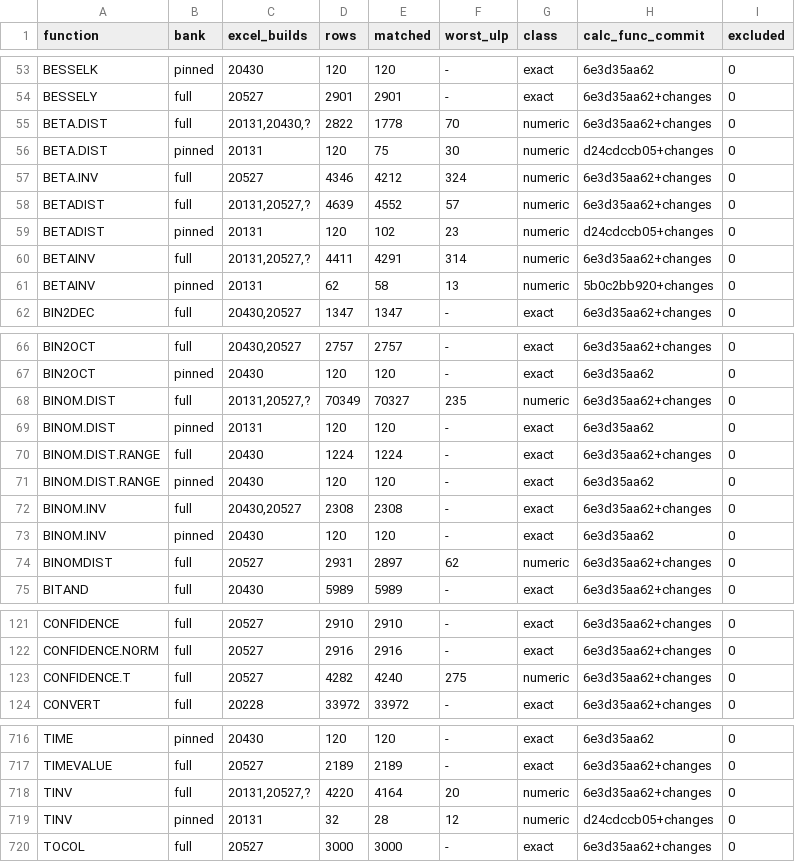
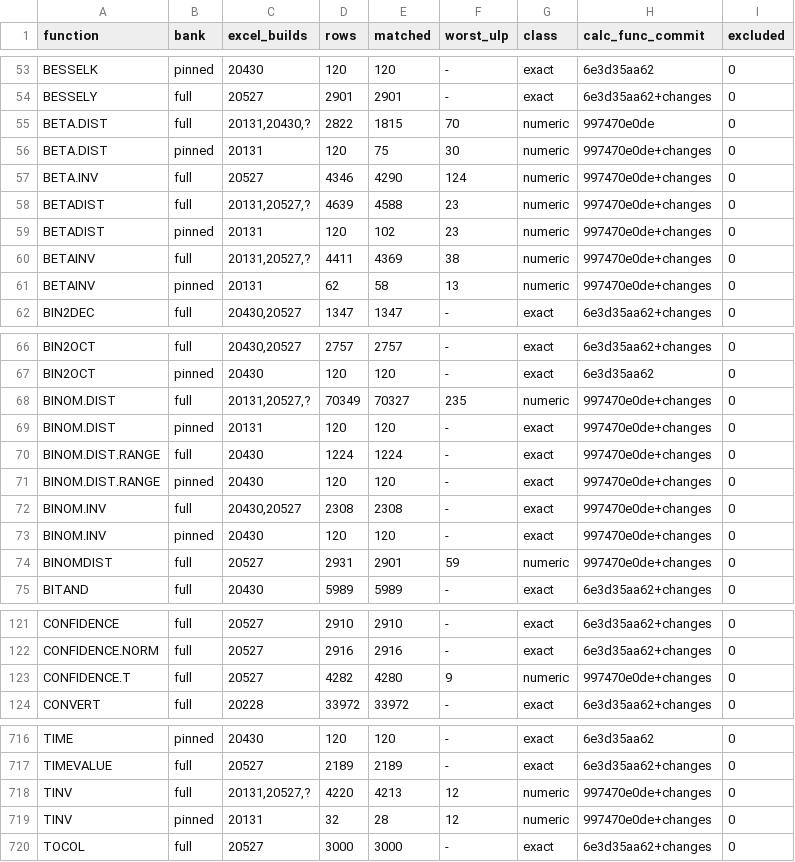
Before and after one commit to DnaCalc/DnaCalc, a TSV file: crates/calc-func/witness-status.tsv, drawn as a sheet; only a part is shown, gaps mark what is left out; the diff covers the shown part only.

```diff
--- a/crates/calc-func/witness-status.tsv
+++ b/crates/calc-func/witness-status.tsv
@@ -54,9 +54,9 @@ BESSELK	pinned	20430	120	120	-	exact	6e3d35aa62	0
 BESSELY	full	20527	2901	2901	-	exact	6e3d35aa62+changes	0
-BETA.DIST	full	20131,20430,?	2822	1778	70	numeric	6e3d35aa62+changes	0
-BETA.DIST	pinned	20131	120	75	30	numeric	d24cdccb05+changes	0
-BETA.INV	full	20527	4346	4212	324	numeric	6e3d35aa62+changes	0
-BETADIST	full	20131,20527,?	4639	4552	57	numeric	6e3d35aa62+changes	0
-BETADIST	pinned	20131	120	102	23	numeric	d24cdccb05+changes	0
-BETAINV	full	20131,20527,?	4411	4291	314	numeric	6e3d35aa62+changes	0
-BETAINV	pinned	20131	62	58	13	numeric	5b0c2bb920+changes	0
+BETA.DIST	full	20131,20430,?	2822	1815	70	numeric	997470e0de	0
+BETA.DIST	pinned	20131	120	75	30	numeric	997470e0de+changes	0
+BETA.INV	full	20527	4346	4290	124	numeric	997470e0de+changes	0
+BETADIST	full	20131,20527,?	4639	4588	23	numeric	997470e0de+changes	0
+BETADIST	pinned	20131	120	102	23	numeric	997470e0de+changes	0
+BETAINV	full	20131,20527,?	4411	4369	38	numeric	997470e0de+changes	0
+BETAINV	pinned	20131	62	58	13	numeric	997470e0de+changes	0
 BIN2DEC	full	20430,20527	1347	1347	-	exact	6e3d35aa62+changes	0
@@ -67,9 +67,9 @@ BIN2OCT	full	20430,20527	2757	2757	-	exact	6e3d35aa62+changes	0
 BIN2OCT	pinned	20430	120	120	-	exact	6e3d35aa62	0
-BINOM.DIST	full	20131,20527,?	70349	70327	235	numeric	6e3d35aa62+changes	0
-BINOM.DIST	pinned	20131	120	120	-	exact	6e3d35aa62	0
-BINOM.DIST.RANGE	full	20430	1224	1224	-	exact	6e3d35aa62+changes	0
-BINOM.DIST.RANGE	pinned	20430	120	120	-	exact	6e3d35aa62	0
-BINOM.INV	full	20430,20527	2308	2308	-	exact	6e3d35aa62+changes	0
-BINOM.INV	pinned	20430	120	120	-	exact	6e3d35aa62	0
-BINOMDIST	full	20527	2931	2897	62	numeric	6e3d35aa62+changes	0
+BINOM.DIST	full	20131,20527,?	70349	70327	235	numeric	997470e0de+changes	0
+BINOM.DIST	pinned	20131	120	120	-	exact	997470e0de+changes	0
+BINOM.DIST.RANGE	full	20430	1224	1224	-	exact	997470e0de+changes	0
+BINOM.DIST.RANGE	pinned	20430	120	120	-	exact	997470e0de+changes	0
+BINOM.INV	full	20430,20527	2308	2308	-	exact	997470e0de+changes	0
+BINOM.INV	pinned	20430	120	120	-	exact	997470e0de+changes	0
+BINOMDIST	full	20527	2931	2901	59	numeric	997470e0de+changes	0
 BITAND	full	20430	5989	5989	-	exact	6e3d35aa62+changes	0
@@ -122,3 +122,3 @@ CONFIDENCE	full	20527	2910	2910	-	exact	6e3d35aa62+changes	0
 CONFIDENCE.NORM	full	20527	2916	2916	-	exact	6e3d35aa62+changes	0
-CONFIDENCE.T	full	20527	4282	4240	275	numeric	6e3d35aa62+changes	0
+CONFIDENCE.T	full	20527	4282	4280	9	numeric	997470e0de+changes	0
 CONVERT	full	20228	33972	33972	-	exact	6e3d35aa62+changes	0
@@ -717,4 +717,4 @@ TIME	pinned	20430	120	120	-	exact	6e3d35aa62	0
 TIMEVALUE	full	20527	2189	2189	-	exact	6e3d35aa62+changes	0
-TINV	full	20131,20527,?	4220	4164	20	numeric	6e3d35aa62+changes	0
-TINV	pinned	20131	32	28	12	numeric	d24cdccb05+changes	0
+TINV	full	20131,20527,?	4220	4213	12	numeric	997470e0de+changes	0
+TINV	pinned	20131	32	28	12	numeric	997470e0de+changes	0
 TOCOL	full	20527	3000	3000	-	exact	6e3d35aa62+changes	0
```
Also changed, not shown: 48 edited cells elsewhere in this file.
